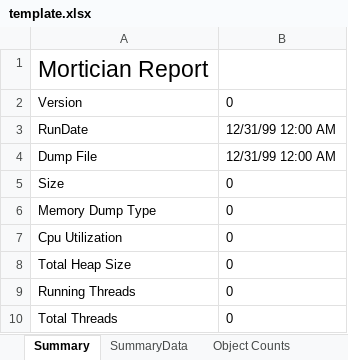
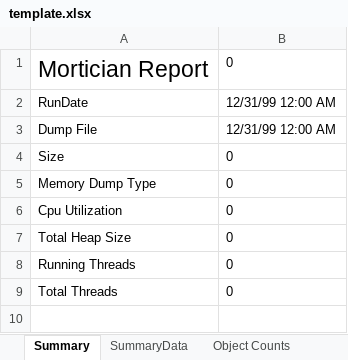
Before and after one commit to tysmithnet/triage, an Excel workbook: Triage/Triage.Mortician.Analyzers/template.xlsx, sheet Summary, drawn as a sheet; values as stored, in another font and other column widths than the file's, no borders; the diff names each change by its address in the sheet, - before the commit and + after, or states it on an @@ line.

Commit message:
Updated the excel template Added Stack Frame summary

```diff
--- a/Triage/Triage.Mortician.Analyzers/template.xlsx (sheet Summary)
+++ b/Triage/Triage.Mortician.Analyzers/template.xlsx (sheet Summary)
-B1: (empty)
+B1: 0
-row 2: Version | 0
```
Also changed, not shown: sheet Stack Frames, charts or pictures.
